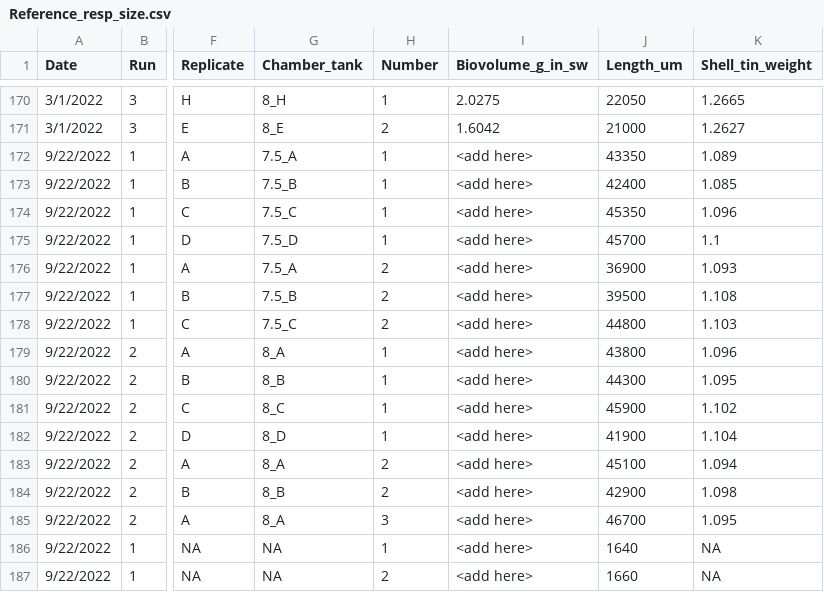
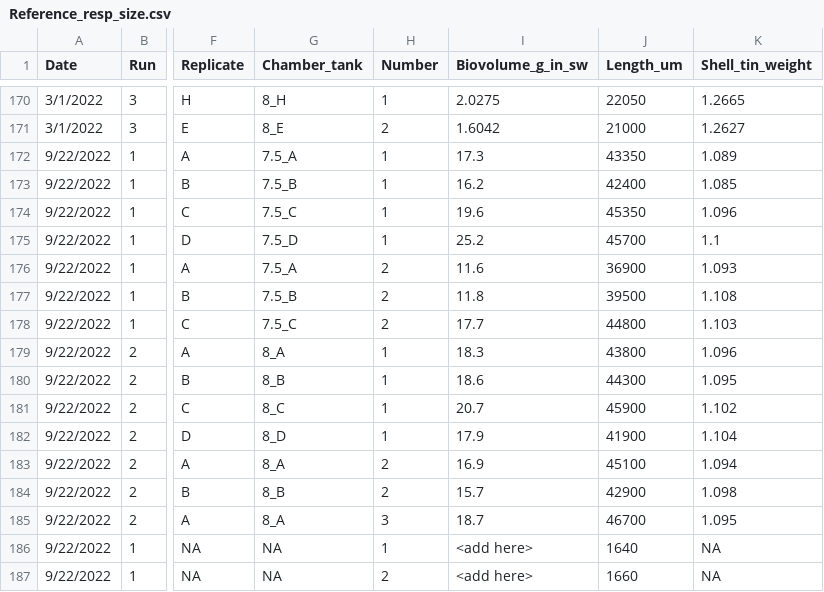
Before and after one commit to NEFSC/EAD-ASEB-Airradians_multigen_OA, a CSV file: RAnalysis/Data/Physiology/Respiration/Reference_resp_size.csv, drawn as a sheet; only a part is shown, gaps mark what is left out; the diff names each change by its address in the sheet, - before the commit and + after, or states it on an @@ line.

Commit message:
updated biovolume

```diff
--- a/RAnalysis/Data/Physiology/Respiration/Reference_resp_size.csv
+++ b/RAnalysis/Data/Physiology/Respiration/Reference_resp_size.csv
-I172 (Biovolume_g_in_sw): <add here>
+I172 (Biovolume_g_in_sw): 17.3
-I173 (Biovolume_g_in_sw): <add here>
+I173 (Biovolume_g_in_sw): 16.2
-I174 (Biovolume_g_in_sw): <add here>
+I174 (Biovolume_g_in_sw): 19.6
-I175 (Biovolume_g_in_sw): <add here>
+I175 (Biovolume_g_in_sw): 25.2
-I176 (Biovolume_g_in_sw): <add here>
+I176 (Biovolume_g_in_sw): 11.6
-I177 (Biovolume_g_in_sw): <add here>
+I177 (Biovolume_g_in_sw): 11.8
-I178 (Biovolume_g_in_sw): <add here>
+I178 (Biovolume_g_in_sw): 17.7
-I179 (Biovolume_g_in_sw): <add here>
+I179 (Biovolume_g_in_sw): 18.3
-I180 (Biovolume_g_in_sw): <add here>
+I180 (Biovolume_g_in_sw): 18.6
-I181 (Biovolume_g_in_sw): <add here>
+I181 (Biovolume_g_in_sw): 20.7
-I182 (Biovolume_g_in_sw): <add here>
+I182 (Biovolume_g_in_sw): 17.9
-I183 (Biovolume_g_in_sw): <add here>
+I183 (Biovolume_g_in_sw): 16.9
-I184 (Biovolume_g_in_sw): <add here>
+I184 (Biovolume_g_in_sw): 15.7
-I185 (Biovolume_g_in_sw): <add here>
+I185 (Biovolume_g_in_sw): 18.7
```
